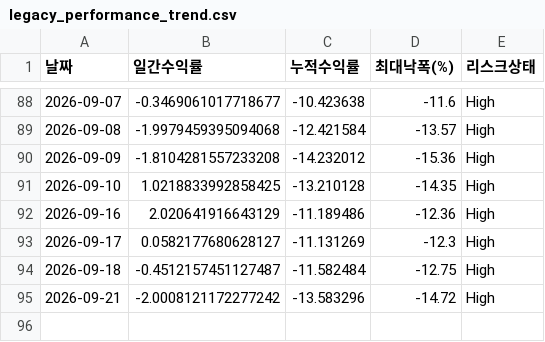
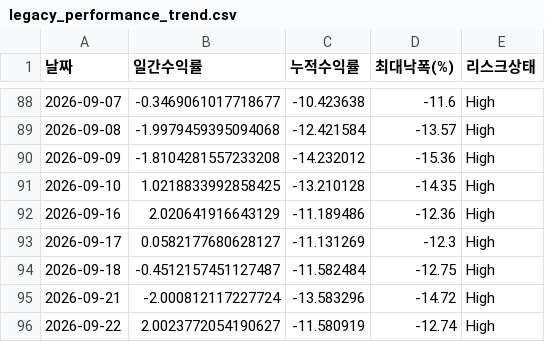
Before and after one commit to songyk544-ctrl/quant-bot, a CSV file: data/legacy_performance_trend.csv, drawn as a sheet; only a part is shown, gaps mark what is left out.

```diff
--- a/data/legacy_performance_trend.csv
+++ b/data/legacy_performance_trend.csv
@@ -94,2 +94,3 @@
 2026-09-18,-0.4512157451127487,-11.582484,-12.75,High
-2026-09-21,-2.0008121172277242,-13.583296,-14.72,High
+2026-09-21,-2.000812117227724,-13.583296,-14.72,High
+2026-09-22,2.0023772054190627,-11.580919,-12.74,High
```
Also changed, not shown: data/daily_candidates.csv, data/source_health.csv, 10 other files.
